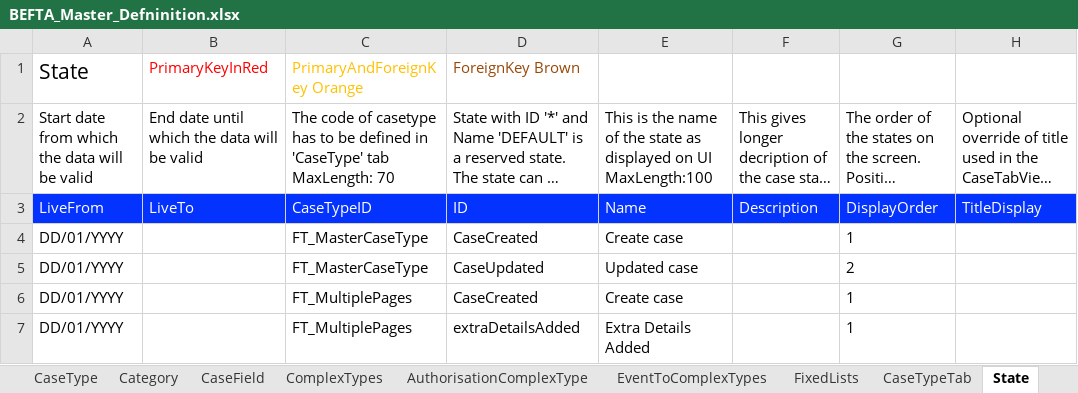
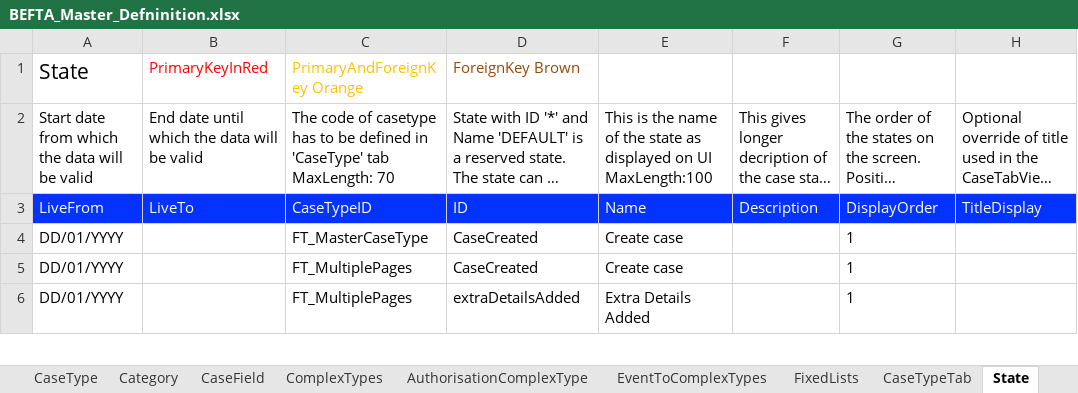
Before and after one commit to hmcts/befta-fw, an Excel workbook: src/main/resources/uk/gov/hmcts/befta/dse/ccd/definitions/excel/BEFTA_Master_Defninition.xlsx, sheet State, drawn as a sheet; only a part is shown; long unchanged cells end in …; values as stored, in another font and other column widths than the file's, no borders; table styles not drawn; the diff names each change by its address in the sheet, - before the commit and + after, or states it on an @@ line.

Commit message:
Removed redundant state

```diff
--- a/src/main/resources/uk/gov/hmcts/befta/dse/ccd/definitions/excel/BEFTA_Master_Defninition.xlsx (sheet State)
+++ b/src/main/resources/uk/gov/hmcts/befta/dse/ccd/definitions/excel/BEFTA_Master_Defninition.xlsx (sheet State)
-row 5: DD/01/YYYY |  | FT_MasterCaseType | CaseUpdated | Updated case |  | 2
```
Also changed, not shown: 1 other file.
